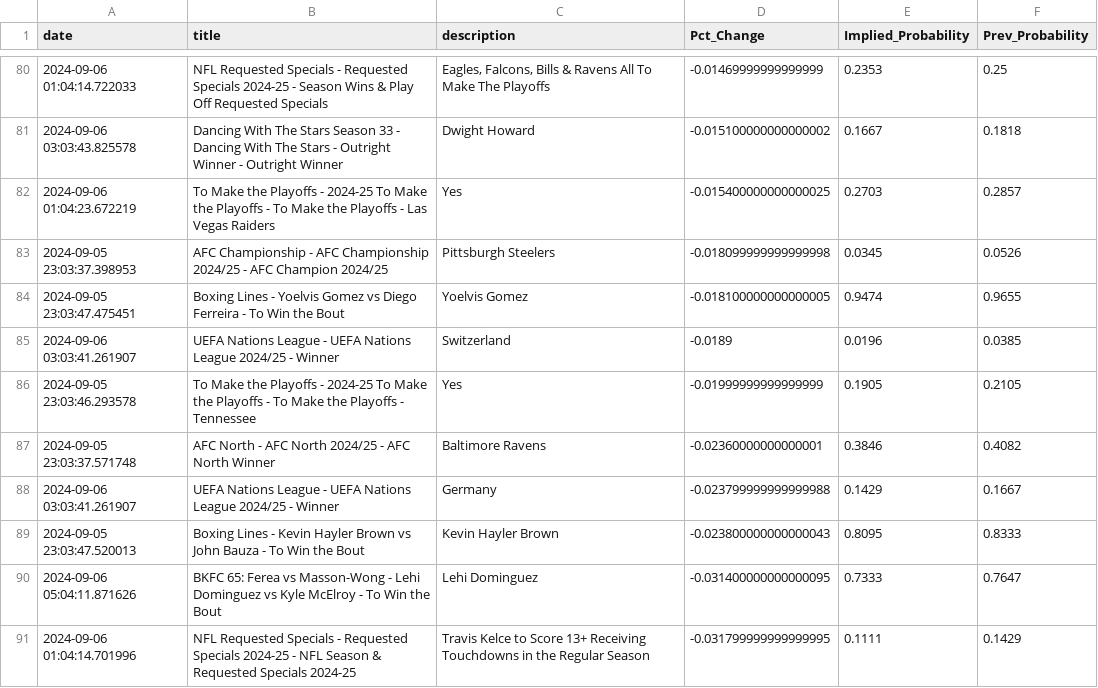
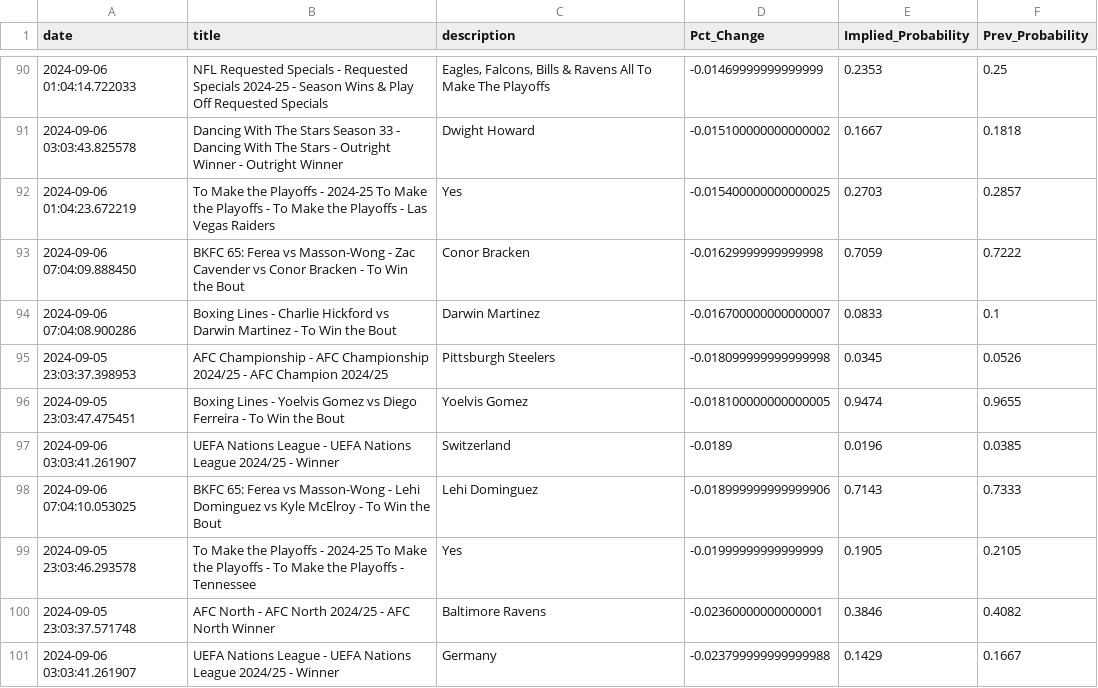
Before and after one commit to aaroncolesmith/bet_model, a CSV file: bovada_scatter.csv, drawn as a sheet; only a part is shown, gaps mark what is left out; the shorter side is filled out with more unchanged rows; the diff covers the shown part only; the diff names each change by its address in the sheet, - before the commit and + after, or states it on an @@ line.

```diff
--- a/bovada_scatter.csv
+++ b/bovada_scatter.csv
+row 93: 2024-09-06 07:04:09.888450 | BKFC 65: Ferea vs Masson-Wong - Zac Cavender vs Conor Bracken - To Win the Bout | Conor Bracken | -0.01629999999999998 | 0.7059 | 0.7222
+row 94: 2024-09-06 07:04:08.900286 | Boxing Lines - Charlie Hickford vs Darwin Martinez - To Win the Bout | Darwin Martinez | -0.016700000000000007 | 0.0833 | 0.1
+row 98: 2024-09-06 07:04:10.053025 | BKFC 65: Ferea vs Masson-Wong - Lehi Dominguez vs Kyle McElroy - To Win the Bout | Lehi Dominguez | -0.018999999999999906 | 0.7143 | 0.7333
```
Also changed, not shown: 13 added rows and 5 moved rows elsewhere in this file, 5 other files.
